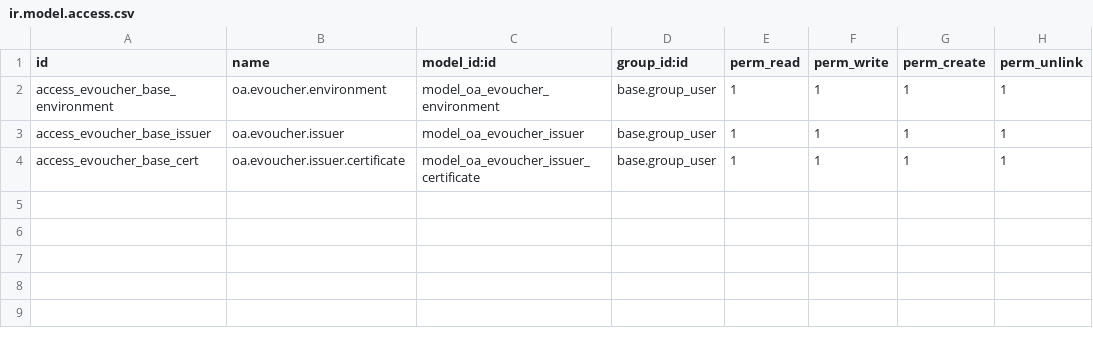
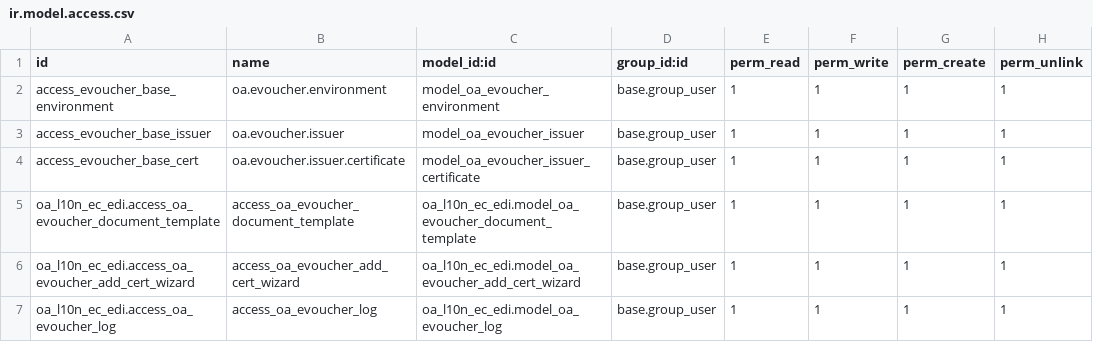
Before and after one commit to luissiguencia/facturacionbikefitlab, a CSV file: oa_l10n_ec_edi/security/ir.model.access.csv, drawn as a sheet; the diff names each change by its address in the sheet, - before the commit and + after, or states it on an @@ line.

```diff
--- a/oa_l10n_ec_edi/security/ir.model.access.csv
+++ b/oa_l10n_ec_edi/security/ir.model.access.csv
+row 5: oa_l10n_ec_edi.access_oa_evoucher_document_template | access_oa_evoucher_document_template | oa_l10n_ec_edi.model_oa_evoucher_document_template | base.group_user | 1 | 1 | 1 | 1
+row 6: oa_l10n_ec_edi.access_oa_evoucher_add_cert_wizard | access_oa_evoucher_add_cert_wizard | oa_l10n_ec_edi.model_oa_evoucher_add_cert_wizard | base.group_user | 1 | 1 | 1 | 1
+row 7: oa_l10n_ec_edi.access_oa_evoucher_log | access_oa_evoucher_log | oa_l10n_ec_edi.model_oa_evoucher_log | base.group_user | 1 | 1 | 1 | 1
```
Also changed, not shown: oa_l10n_ec/security/ir.model.access.csv, 3 other files.
